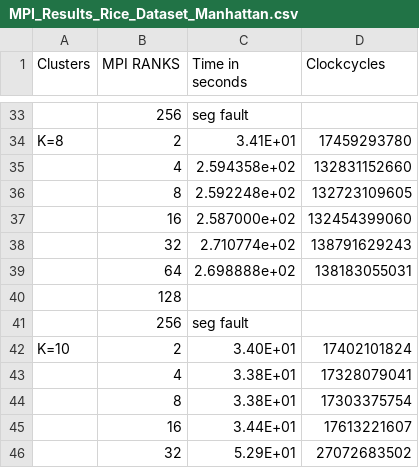
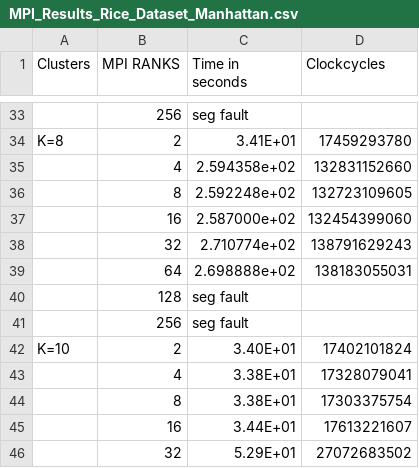
Before and after one commit to VasundharaAcharya/Parallel_Computing_Project_2023, a CSV file: FINAL_RESULTS/MPI_RUNS/Rice Dataset/MPI_Results_Rice_Dataset_Manhattan.csv, drawn as a sheet; only a part is shown, gaps mark what is left out.

Commit message:
Update MPI_Results_Rice_Dataset_Manhattan.csv

```diff
--- a/FINAL_RESULTS/MPI_RUNS/Rice Dataset/MPI_Results_Rice_Dataset_Manhattan.csv
+++ b/FINAL_RESULTS/MPI_RUNS/Rice Dataset/MPI_Results_Rice_Dataset_Manhattan.csv
@@ -39,3 +39,3 @@ K=8,2,3.41E+01,17459293780
 ,64,2.698888e+02,138183055031
-,128,,
+,128,seg fault,
 ,256,seg fault,
```
